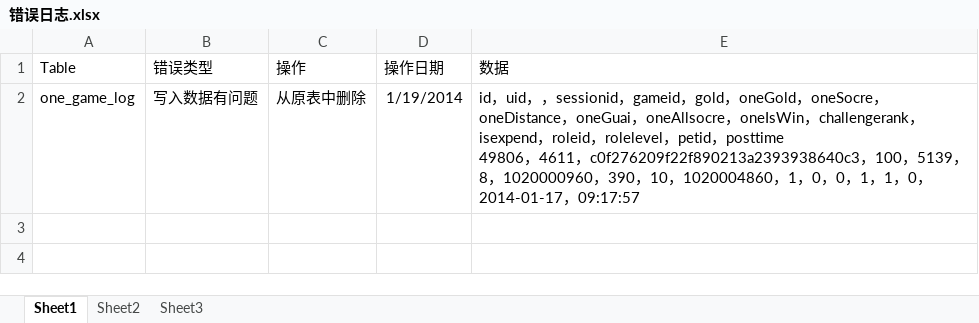
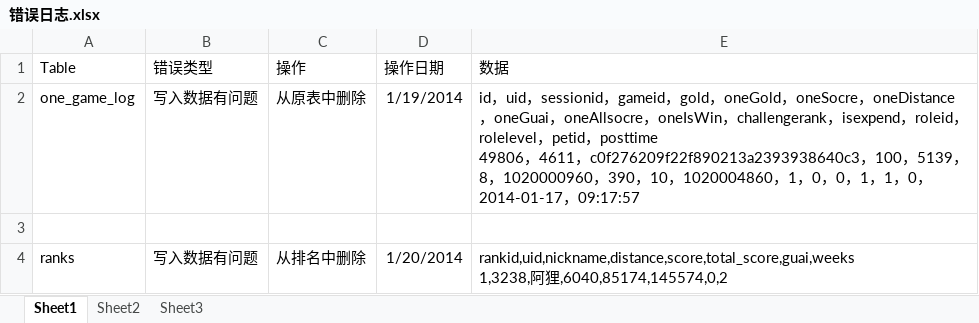
Before and after one commit to HeatherYun/app_luyouserver, an Excel workbook: 错误日志.xlsx, sheet Sheet1, drawn as a sheet; values as stored, in another font and other column widths than the file's, no borders; ↵ is a line break in a cell; the diff names each change by its address in the sheet, - before the commit and + after, or states it on an @@ line.

```diff
--- a/错误日志.xlsx (sheet Sheet1)
+++ b/错误日志.xlsx (sheet Sheet1)
-E2 (数据): …uid，，sessionid，…
+E2 (数据): …uid，sessionid，…
+row 3: (empty)
+row 4: ranks | 写入数据有问题 | 从排名中删除 | 1/20/2014 | rankid,uid,nickname,distance,score,total_score,guai,weeks ↵ 1,3238,阿狸,6040,85174,145574,0,2
```
Also changed, not shown: 3 other files.
